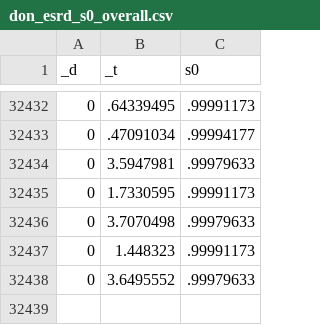
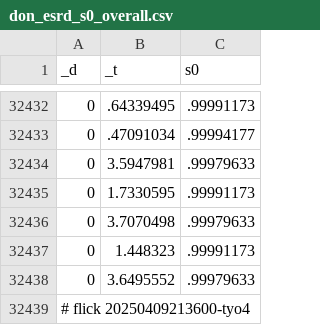
Before and after one commit to abikesa/provocateur, a CSV file: kitabo/ensi/testbin/test3/assets/csv/don_esrd_s0_overall.csv, drawn as a sheet; only a part is shown, gaps mark what is left out; the diff names each change by its address in the sheet, - before the commit and + after, or states it on an @@ line.

Commit message:
kitabo/ensi/testbin/test3/assets/csv/don_esrd_s0_overall.csv

```diff
--- a/kitabo/ensi/testbin/test3/assets/csv/don_esrd_s0_overall.csv
+++ b/kitabo/ensi/testbin/test3/assets/csv/don_esrd_s0_overall.csv
+row 32439: # flick 20250409213600-tyo4
```
